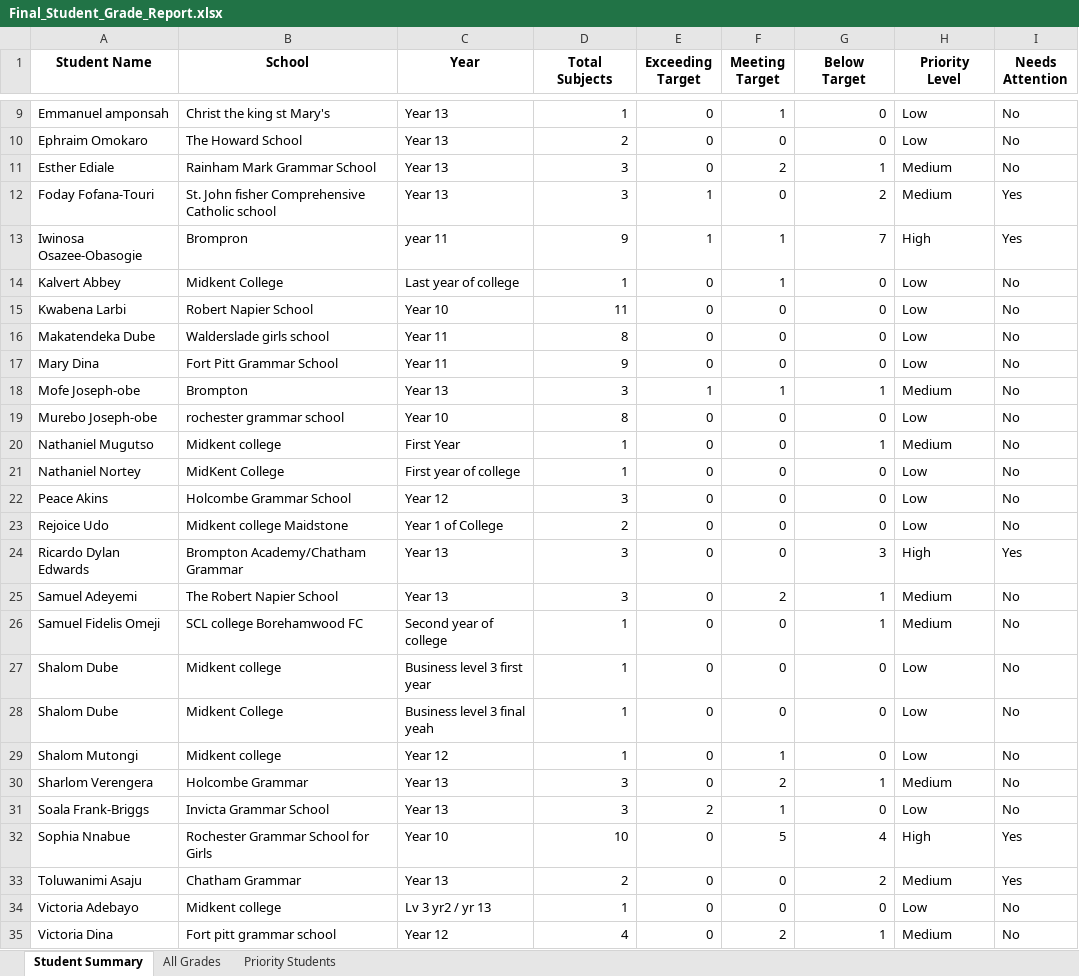
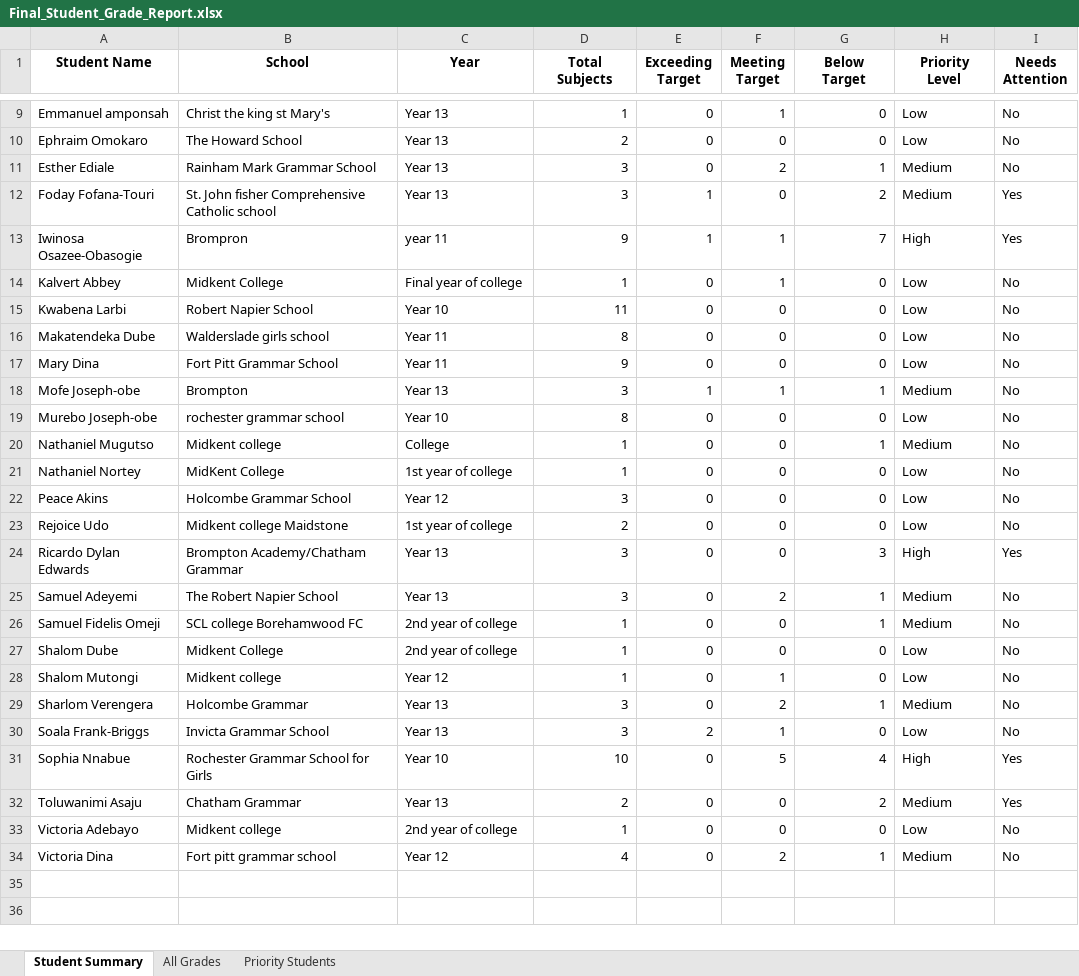
Before and after one commit to kharis-tech/chatham-colleges-grades-report, an Excel workbook: Final_Student_Grade_Report.xlsx, sheet Student Summary, drawn as a sheet; only a part is shown, gaps mark what is left out; values as stored, in another font and other column widths than the file's, no borders; removed rows and columns are numbered as before the commit, all else as after; the diff names each change by its address in the sheet, - before the commit and + after, or states it on an @@ line.

Commit message:
chore: clean up data

```diff
--- a/Final_Student_Grade_Report.xlsx (sheet Student Summary)
+++ b/Final_Student_Grade_Report.xlsx (sheet Student Summary)
-C14 (Year): Last year of college
+C14 (Year): Final year of college
-C20 (Year): First Year
+C20 (Year): College
-C21 (Year): First year of college
+C21 (Year): 1st year of college
-C23 (Year): Year 1 of College
+C23 (Year): 1st year of college
-C26 (Year): Second year of college
+C26 (Year): 2nd year of college
-row 27: Shalom Dube | Midkent college | Business level 3 first year | 1 | 0 | 0 | 0 | Low | No
-C27 (Year): Business level 3 final yeah
+C27 (Year): 2nd year of college
-C33 (Year): Lv 3 yr2 / yr 13
+C33 (Year): 2nd year of college
```
Also changed, not shown: sheet All Grades, KOC Grade Tracker Form(1-52).xlsx, 1 other file.
